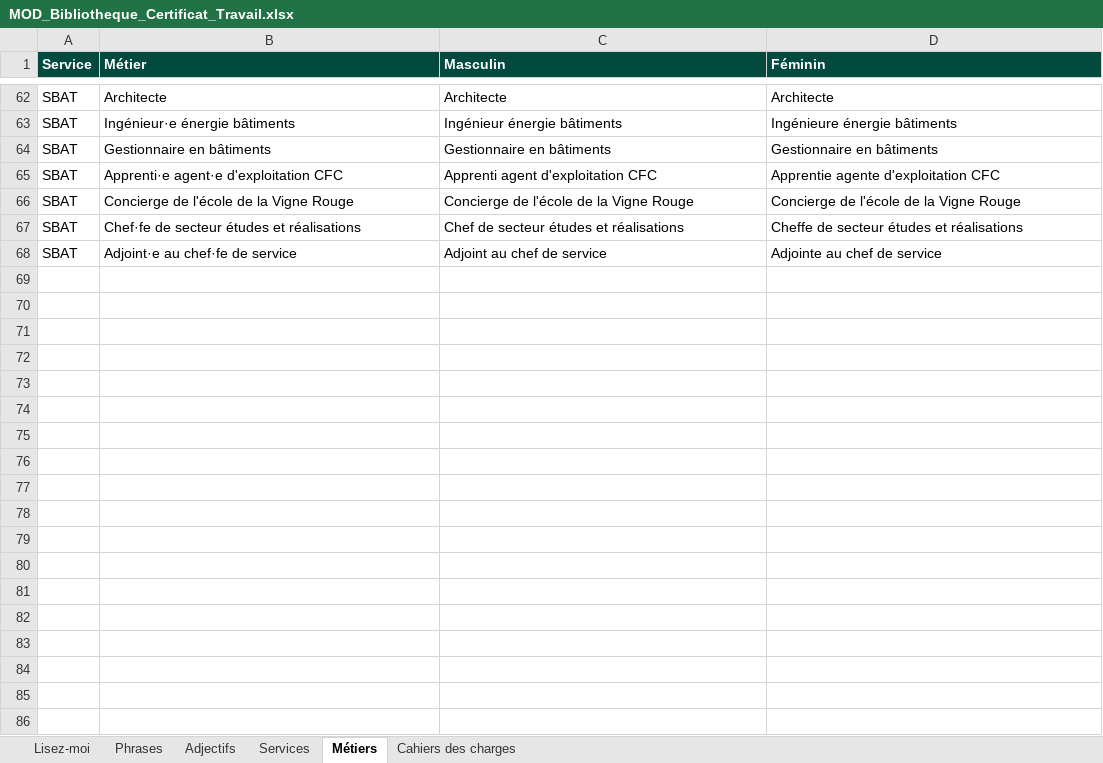
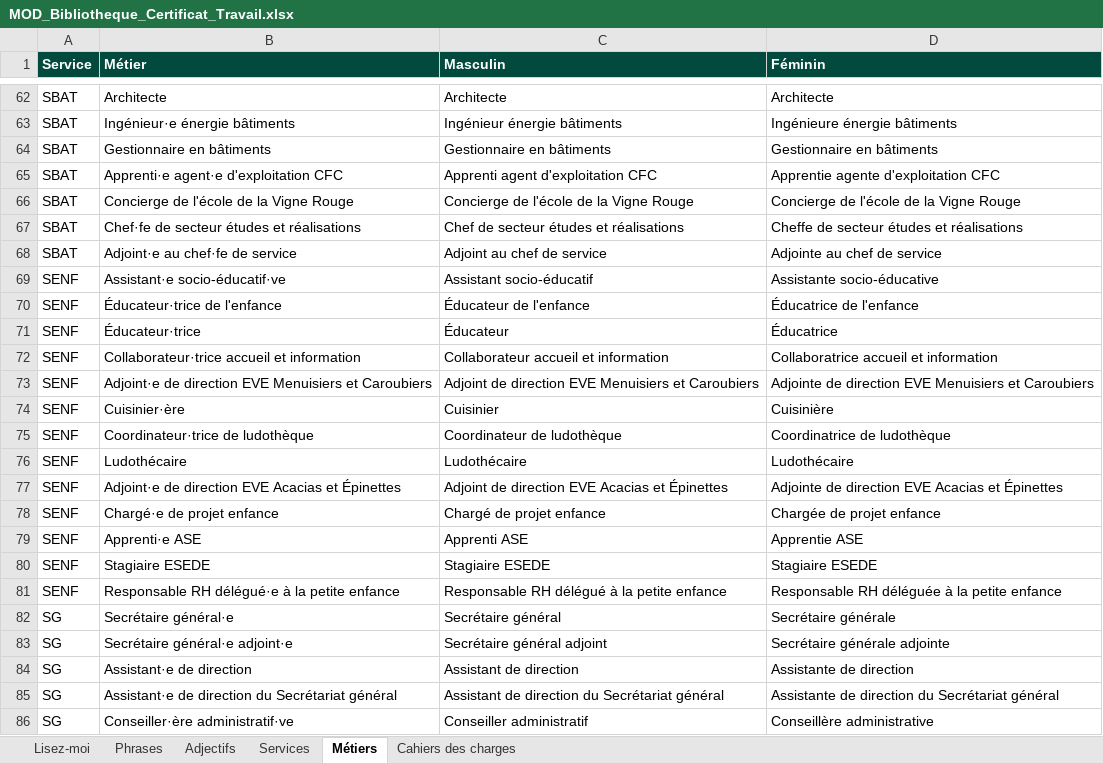
Before and after one commit to lyogc/GC, an Excel workbook: MOD_Bibliotheque_Certificat_Travail.xlsx, sheet Métiers, drawn as a sheet; only a part is shown, gaps mark what is left out; values as stored, in another font and other column widths than the file's, no borders; the diff names each change by its address in the sheet, - before the commit and + after, or states it on an @@ line.

```diff
--- a/MOD_Bibliotheque_Certificat_Travail.xlsx (sheet Métiers)
+++ b/MOD_Bibliotheque_Certificat_Travail.xlsx (sheet Métiers)
+row 69: SENF | Assistant·e socio-éducatif·ve | Assistant socio-éducatif | Assistante socio-éducative
+row 70: SENF | Éducateur·trice de l'enfance | Éducateur de l'enfance | Éducatrice de l'enfance
+row 71: SENF | Éducateur·trice | Éducateur | Éducatrice
+row 72: SENF | Collaborateur·trice accueil et information | Collaborateur accueil et information | Collaboratrice accueil et information
+row 73: SENF | Adjoint·e de direction EVE Menuisiers et Caroubiers | Adjoint de direction EVE Menuisiers et Caroubiers | Adjointe de direction EVE Menuisiers et Caroubiers
+row 74: SENF | Cuisinier·ère | Cuisinier | Cuisinière
+row 75: SENF | Coordinateur·trice de ludothèque | Coordinateur de ludothèque | Coordinatrice de ludothèque
+row 76: SENF | Ludothécaire | Ludothécaire | Ludothécaire
+row 77: SENF | Adjoint·e de direction EVE Acacias et Épinettes | Adjoint de direction EVE Acacias et Épinettes | Adjointe de direction EVE Acacias et Épinettes
+row 78: SENF | Chargé·e de projet enfance | Chargé de projet enfance | Chargée de projet enfance
+row 79: SENF | Apprenti·e ASE | Apprenti ASE | Apprentie ASE
+row 80: SENF | Stagiaire ESEDE | Stagiaire ESEDE | Stagiaire ESEDE
+row 81: SENF | Responsable RH délégué·e à la petite enfance | Responsable RH délégué à la petite enfance | Responsable RH déléguée à la petite enfance
+row 82: SG | Secrétaire général·e | Secrétaire général | Secrétaire générale
+row 83: SG | Secrétaire général·e adjoint·e | Secrétaire général adjoint | Secrétaire générale adjointe
+row 84: SG | Assistant·e de direction | Assistant de direction | Assistante de direction
+row 85: SG | Assistant·e de direction du Secrétariat général | Assistant de direction du Secrétariat général | Assistante de direction du Secrétariat général
+row 86: SG | Conseiller·ère administratif·ve | Conseiller administratif | Conseillère administrative
```
Also changed, not shown: sheet Cahiers des charges, sheet Services, 1 other file.
